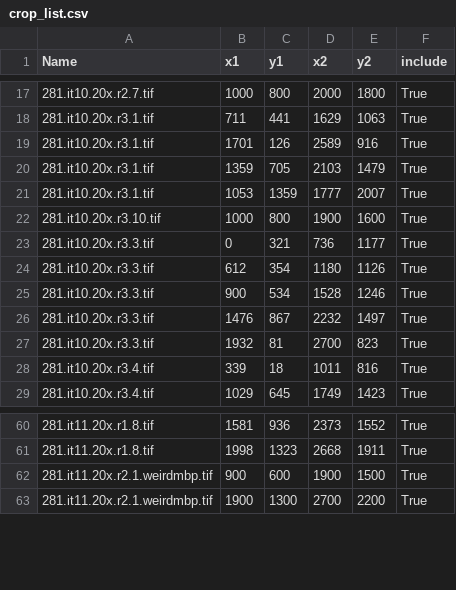
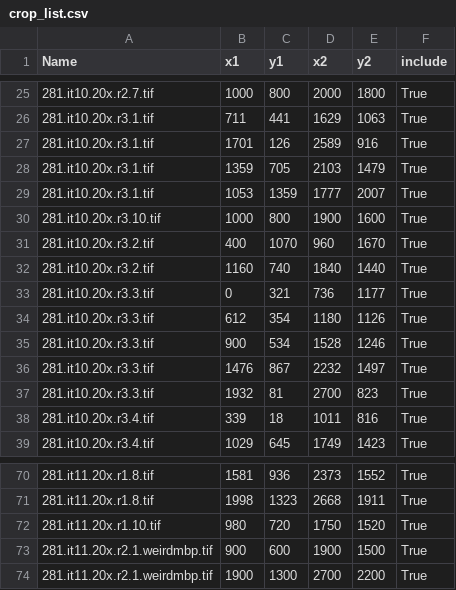
Before and after one commit to toslr/OL_mrcnn, a CSV file: crop_list.csv, drawn as a sheet; only a part is shown, gaps mark what is left out; the diff covers the shown part only; the diff names each change by its address in the sheet, - before the commit and + after, or states it on an @@ line.

```diff
--- a/crop_list.csv
+++ b/crop_list.csv
+row 31: 281.it10.20x.r3.2.tif | 400 | 1070 | 960 | 1670 | True
+row 32: 281.it10.20x.r3.2.tif | 1160 | 740 | 1840 | 1440 | True
+row 72: 281.it11.20x.r1.10.tif | 980 | 720 | 1750 | 1520 | True
```
Also changed, not shown: 17 added rows elsewhere in this file, 5 other files.
